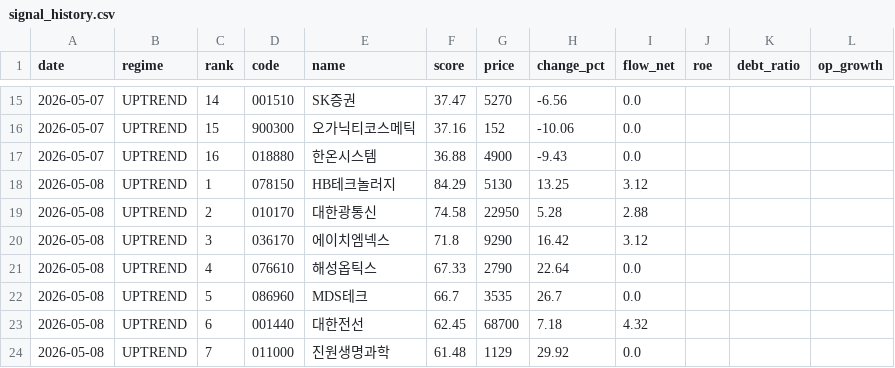
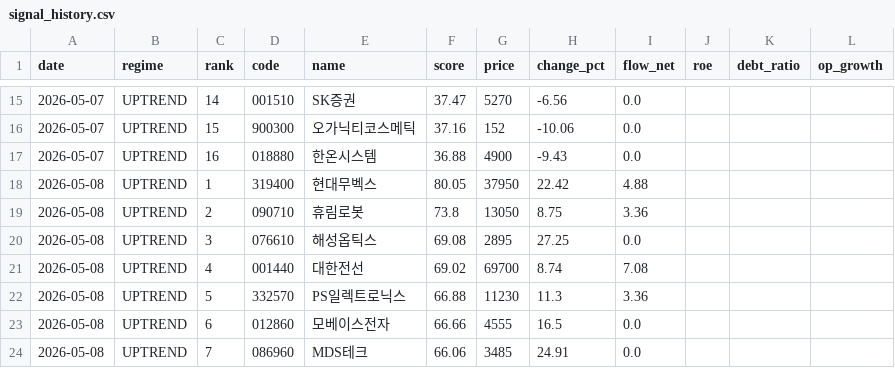
Before and after one commit to stanleyim/choonsimi, a CSV file: signal_history.csv, drawn as a sheet; only a part is shown, gaps mark what is left out; the diff covers the shown part only.

```diff
--- a/signal_history.csv
+++ b/signal_history.csv
@@ -17,8 +17,8 @@
 2026-05-07,UPTREND,16,018880,한온시스템,36.88,4900,-9.43,0.0,,,
-2026-05-08,UPTREND,1,078150,HB테크놀러지,84.29,5130,13.25,3.12,,,
-2026-05-08,UPTREND,2,010170,대한광통신,74.58,22950,5.28,2.88,,,
-2026-05-08,UPTREND,3,036170,에이치엠넥스,71.8,9290,16.42,3.12,,,
-2026-05-08,UPTREND,4,076610,해성옵틱스,67.33,2790,22.64,0.0,,,
-2026-05-08,UPTREND,5,086960,MDS테크,66.7,3535,26.7,0.0,,,
-2026-05-08,UPTREND,6,001440,대한전선,62.45,68700,7.18,4.32,,,
-2026-05-08,UPTREND,7,011000,진원생명과학,61.48,1129,29.92,0.0,,,
+2026-05-08,UPTREND,1,319400,현대무벡스,80.05,37950,22.42,4.88,,,
+2026-05-08,UPTREND,2,090710,휴림로봇,73.8,13050,8.75,3.36,,,
+2026-05-08,UPTREND,3,076610,해성옵틱스,69.08,2895,27.25,0.0,,,
+2026-05-08,UPTREND,4,001440,대한전선,69.02,69700,8.74,7.08,,,
+2026-05-08,UPTREND,5,332570,PS일렉트로닉스,66.88,11230,11.3,3.36,,,
+2026-05-08,UPTREND,6,012860,모베이스전자,66.66,4555,16.5,0.0,,,
+2026-05-08,UPTREND,7,086960,MDS테크,66.06,3485,24.91,0.0,,,
```
Also changed, not shown: 2 removed rows and 60 edited cells elsewhere in this file, history.csv, 4 other files.
